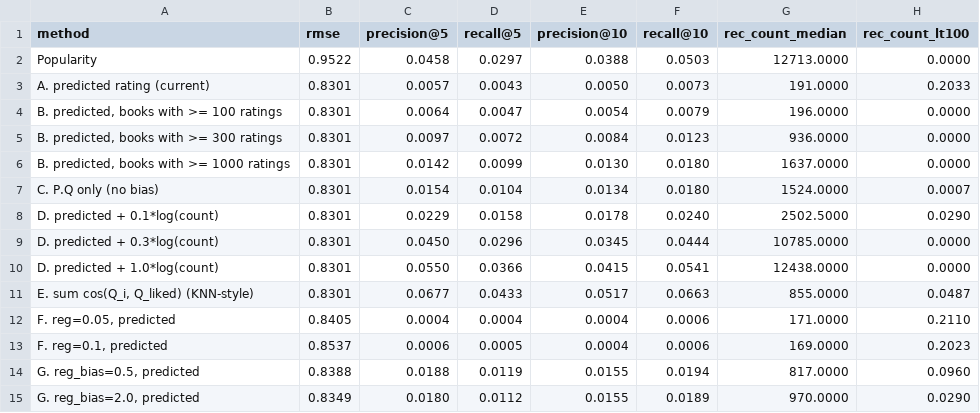
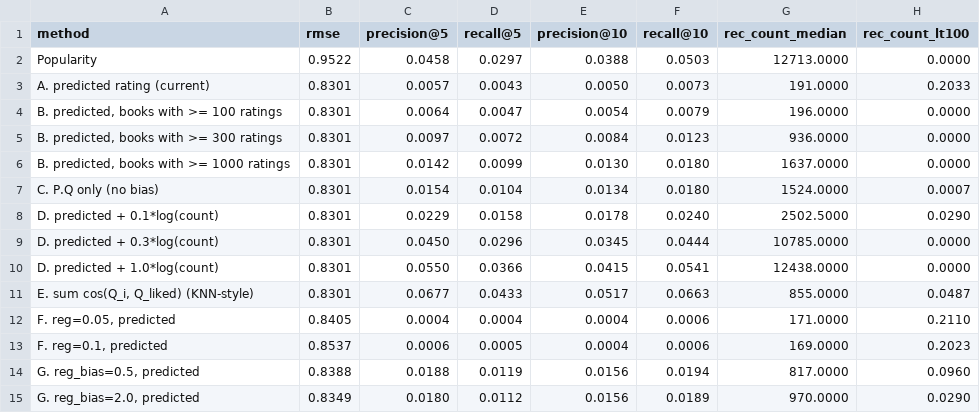
Before and after one commit to Seungsu228/Book-Recommendation-System, a CSV file: results/mf_ranking_comparison.csv, drawn as a sheet.

```diff
--- a/results/mf_ranking_comparison.csv
+++ b/results/mf_ranking_comparison.csv
@@ -13,3 +13,3 @@ D. predicted + 1.0*log(count),0.8301,0.0550,0.0366,0.0415,0.0541,12438.0000,0.00
 "F. reg=0.1, predicted",0.8537,0.0006,0.0005,0.0004,0.0006,169.0000,0.2023
-"G. reg_bias=0.5, predicted",0.8388,0.0188,0.0119,0.0155,0.0194,817.0000,0.0960
-"G. reg_bias=2.0, predicted",0.8349,0.0180,0.0112,0.0155,0.0189,970.0000,0.0290
+"G. reg_bias=0.5, predicted",0.8388,0.0188,0.0119,0.0156,0.0194,817.0000,0.0960
+"G. reg_bias=2.0, predicted",0.8349,0.0180,0.0112,0.0156,0.0189,970.0000,0.0290
```
Also changed, not shown: 4 other files.
